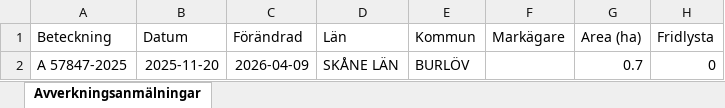
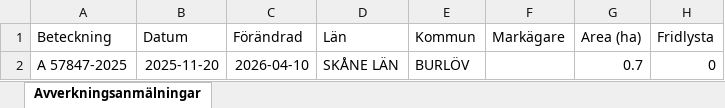
Before and after one commit to klasma/Logging_1231, an Excel workbook: Översikt BURLÖV.xlsx, sheet Avverkningsanmälningar, drawn as a sheet; only a part is shown; values as stored, in another font and other column widths than the file's, no borders; the diff names each change by its address in the sheet, - before the commit and + after, or states it on an @@ line.

```diff
--- a/Översikt BURLÖV.xlsx (sheet Avverkningsanmälningar)
+++ b/Översikt BURLÖV.xlsx (sheet Avverkningsanmälningar)
-C2 (Förändrad): 2026-04-09
+C2 (Förändrad): 2026-04-10
```
Also changed, not shown: artfynd/A 57847-2025 artfynd.xlsx, 5 other files.
